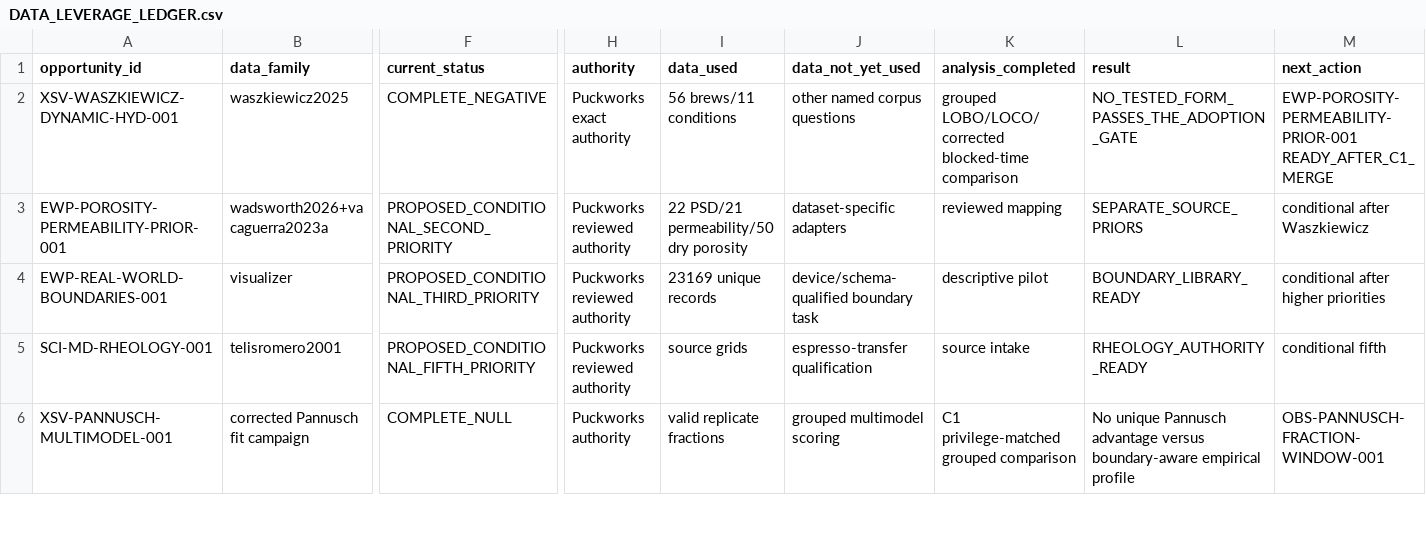
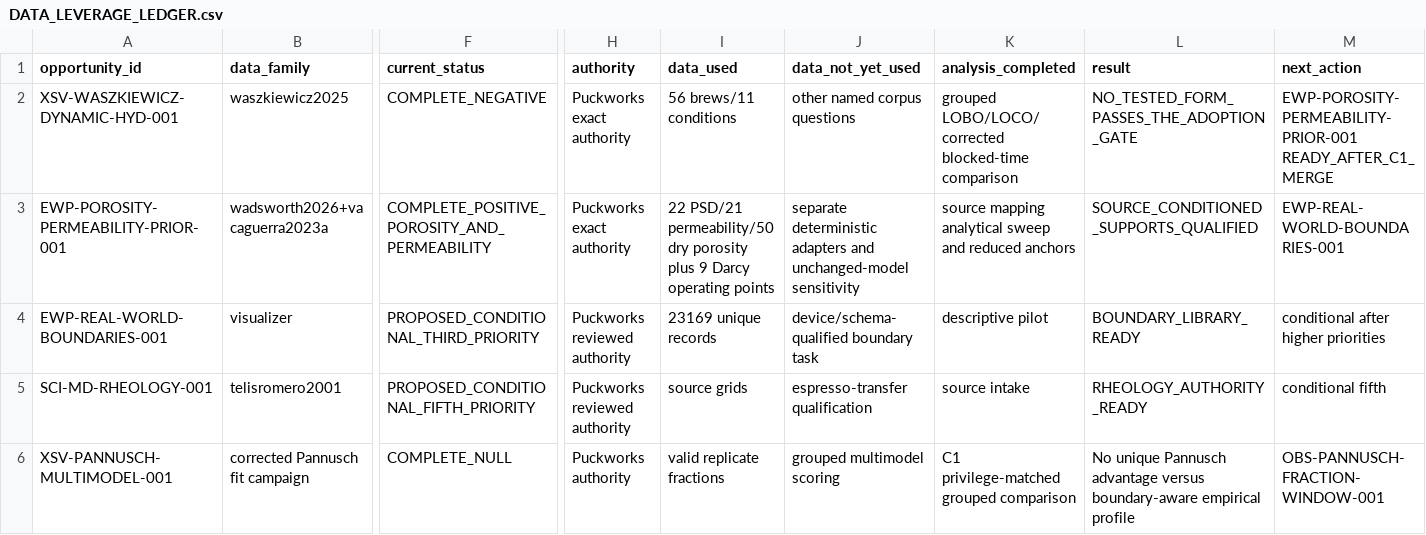
Before and after one commit to trbrewer/espresso-whole-pull, a CSV file: docs/analysis/data_leverage/DATA_LEVERAGE_LEDGER.csv, drawn as a sheet; only a part is shown, gaps mark what is left out; the diff covers the shown part only; the diff names each change by its address in the sheet, - before the commit and + after, or states it on an @@ line.

Commit message:
Implement source-conditioned EWP hydraulic sensitivity

```diff
--- a/docs/analysis/data_leverage/DATA_LEVERAGE_LEDGER.csv
+++ b/docs/analysis/data_leverage/DATA_LEVERAGE_LEDGER.csv
-F3 (current_status): PROPOSED_CONDITIONAL_SECOND_PRIORITY
+F3 (current_status): COMPLETE_POSITIVE_POROSITY_AND_PERMEABILITY
-H3 (authority): Puckworks reviewed authority
+H3 (authority): Puckworks exact authority
-I3 (data_used): …dry porosity
+I3 (data_used): …dry porosity plus 9 Darcy operating points
-J3 (data_not_yet_used): dataset-specific adapters
+J3 (data_not_yet_used): separate deterministic adapters and unchanged-model sensitivity
-K3 (analysis_completed): reviewed mapping
+K3 (analysis_completed): source mapping analytical sweep and reduced anchors
-L3 (result): SEPARATE_SOURCE_PRIORS
+L3 (result): SOURCE_CONDITIONED_SUPPORTS_QUALIFIED
-M3 (next_action): conditional after Waszkiewicz
+M3 (next_action): EWP-REAL-WORLD-BOUNDARIES-001
```
Also changed, not shown: 5 edited cells elsewhere in this file, 38 other files.
